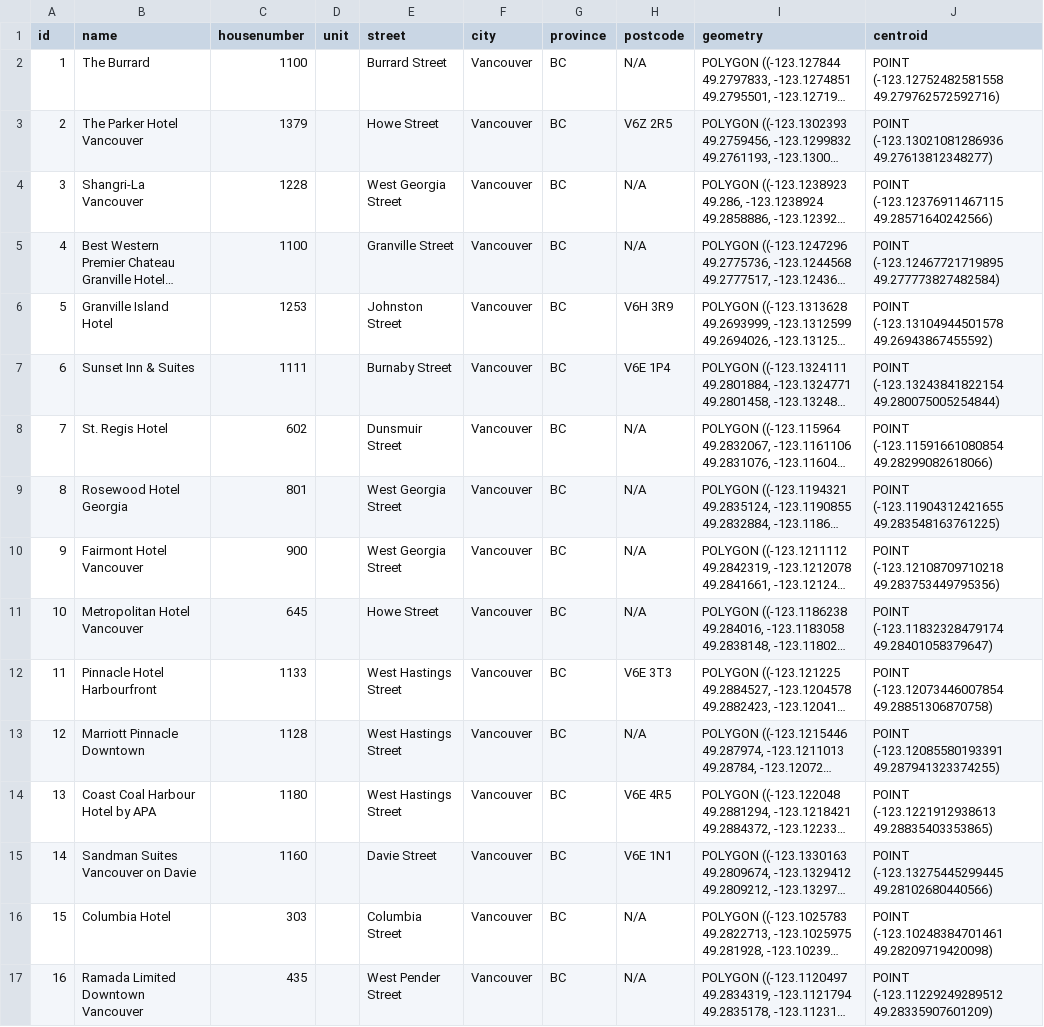
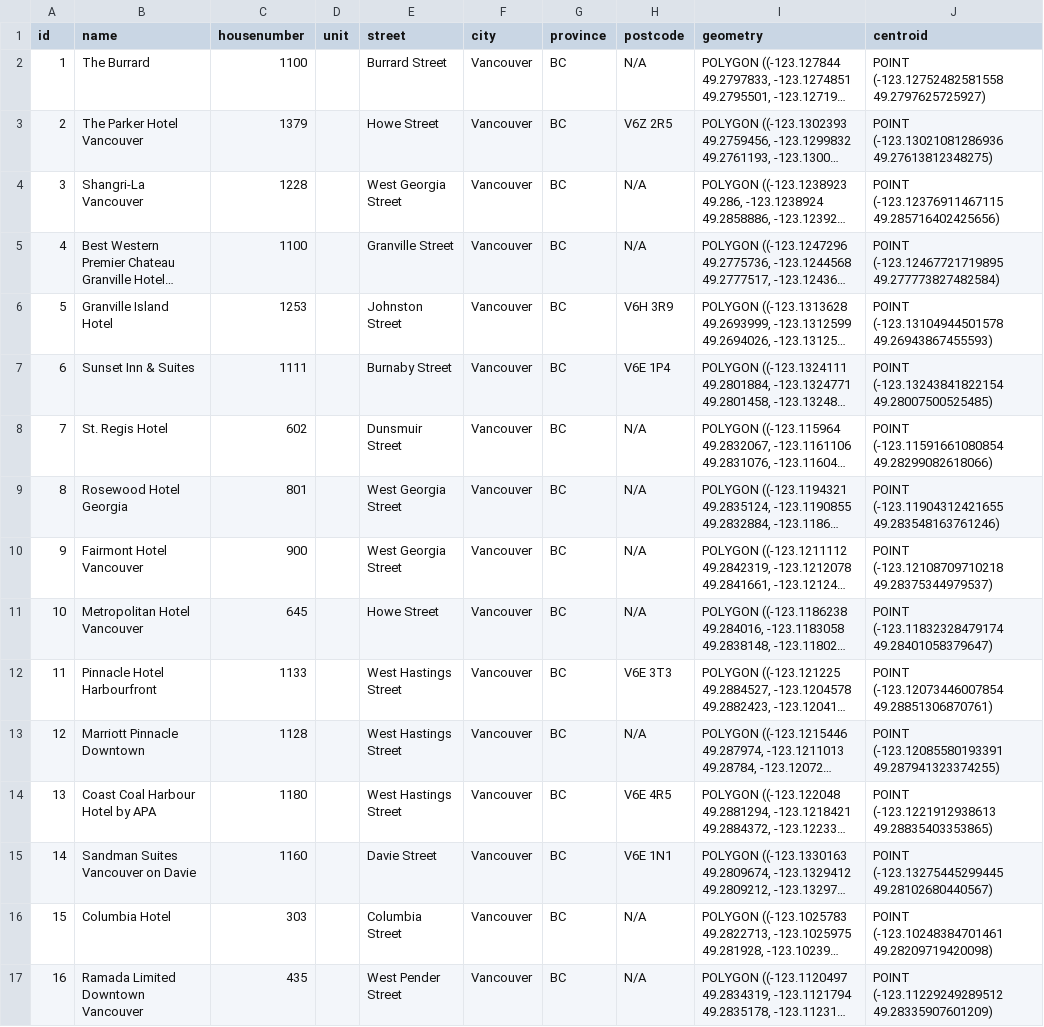
Before and after one commit to namneyugn21/Hotelytics, a CSV file: data/vancouver_hotels.csv, drawn as a sheet; only a part is shown; long unchanged cells end in …; the diff covers the shown part only; the diff names each change by its address in the sheet, - before the commit and + after, or states it on an @@ line.

```diff
--- a/data/vancouver_hotels.csv
+++ b/data/vancouver_hotels.csv
-J2 (centroid): POINT (-123.12752482581558 49.279762572592716)
+J2 (centroid): POINT (-123.12752482581558 49.2797625725927)
-J3 (centroid): POINT (-123.13021081286936 49.27613812348277)
+J3 (centroid): POINT (-123.13021081286936 49.27613812348275)
-J4 (centroid): POINT (-123.12376911467115 49.28571640242566)
+J4 (centroid): POINT (-123.12376911467115 49.285716402425656)
-J6 (centroid): POINT (-123.13104944501578 49.26943867455592)
+J6 (centroid): POINT (-123.13104944501578 49.26943867455593)
-J7 (centroid): POINT (-123.13243841822154 49.280075005254844)
+J7 (centroid): POINT (-123.13243841822154 49.28007500525485)
-J9 (centroid): POINT (-123.11904312421655 49.283548163761225)
+J9 (centroid): POINT (-123.11904312421655 49.283548163761246)
-J10 (centroid): POINT (-123.12108709710218 49.283753449795356)
+J10 (centroid): POINT (-123.12108709710218 49.28375344979537)
-J12 (centroid): POINT (-123.12073446007854 49.28851306870758)
+J12 (centroid): POINT (-123.12073446007854 49.28851306870761)
-J15 (centroid): POINT (-123.13275445299445 49.28102680440566)
+J15 (centroid): POINT (-123.13275445299445 49.28102680440567)
```
Also changed, not shown: 46 edited cells elsewhere in this file, 1 other file.
